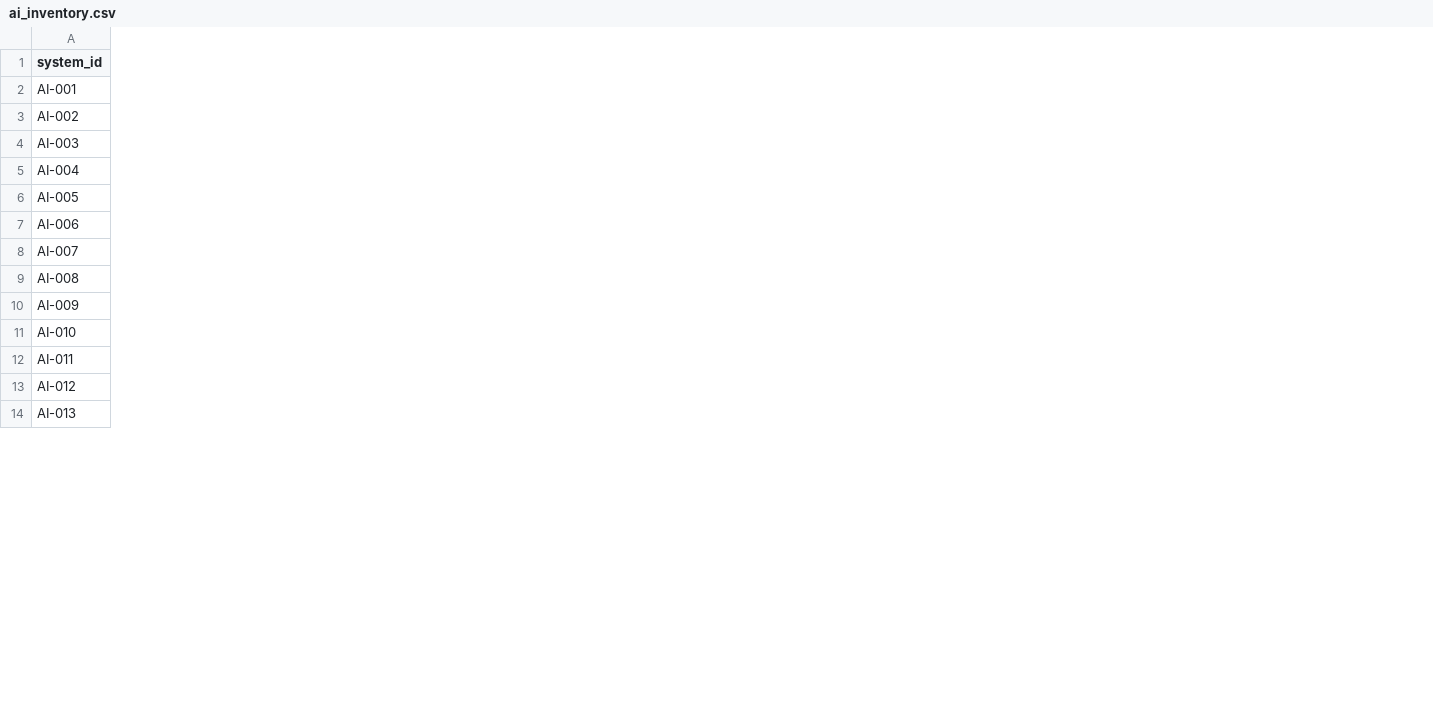
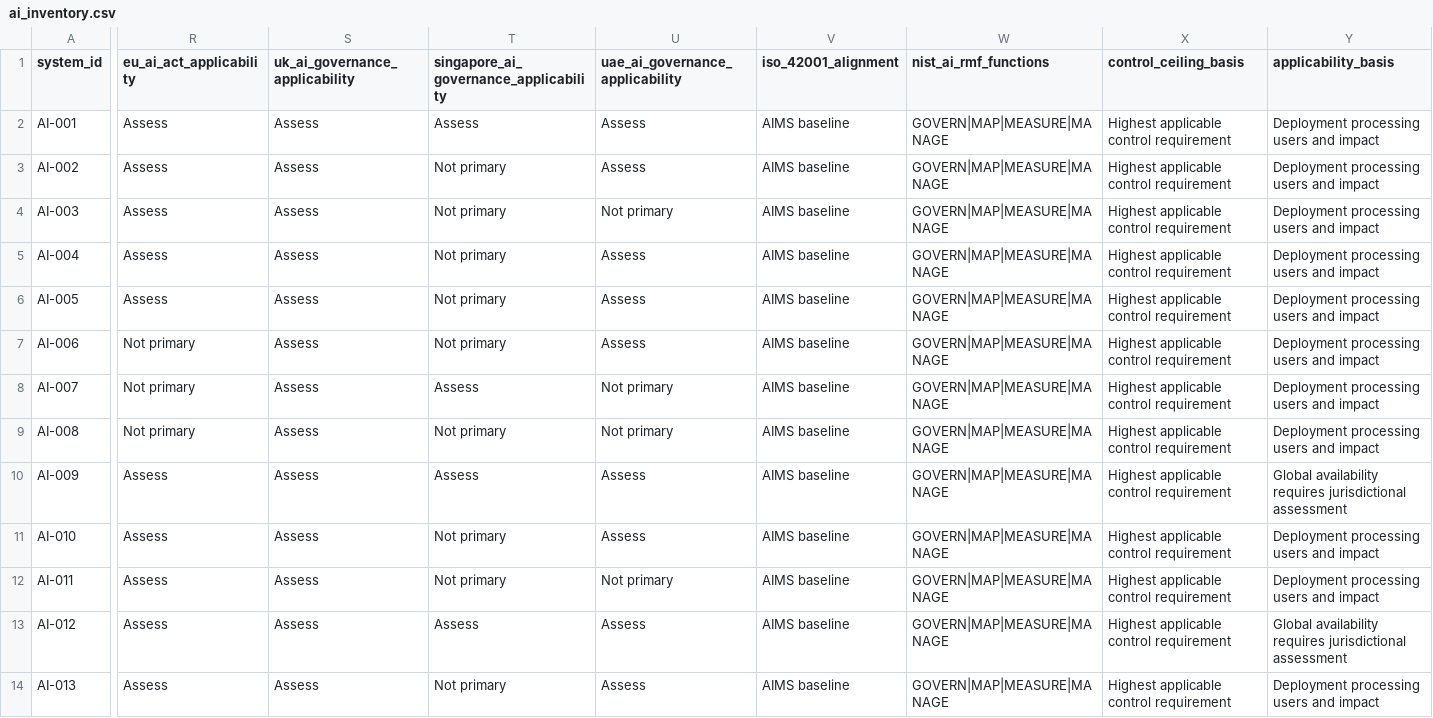
Before and after one commit to Tamy171190/aurelia-ai-governance-lab, a CSV file: 01-ai-inventory/data/ai_inventory.csv, drawn as a sheet; only a part is shown, gaps mark what is left out; the diff covers the shown part only; the diff names each change by its address in the sheet, - before the commit and + after, or states it on an @@ line.

Commit message:
Add multi-jurisdiction governance fields to inventory

```diff
--- a/01-ai-inventory/data/ai_inventory.csv
+++ b/01-ai-inventory/data/ai_inventory.csv
+column R (eu_ai_act_applicability), rows 2-14: Assess | Assess | Assess | Assess | Assess | Not primary | Not primary | Not primary | Assess | Assess | Assess | Assess | Assess
+column S (uk_ai_governance_applicability), rows 2-14: all Assess
+column T, rows 1-14: singapore_ai_governance_applicability | Assess | Not primary | Not primary | Not primary | Not primary | Not primary | Assess | Not primary | Assess | Not primary | Not primary | Assess | Not primary
+column U (uae_ai_governance_applicability), rows 2-14: Assess | Assess | Not primary | Assess | Assess | Assess | Not primary | Not primary | Assess | Assess | Not primary | Assess | Assess
+column V (iso_42001_alignment), rows 2-14: all AIMS baseline
+column W (nist_ai_rmf_functions), rows 2-14: all GOVERN|MAP|MEASURE|MANAGE
+column X (control_ceiling_basis), rows 2-14: all Highest applicable control requirement
+column Y (applicability_basis), rows 2-14: Deployment processing users and impact | Deployment processing users and impact | Deployment processing users and impact | Deployment processing users and impact | Deployment processing users and impact | Deployment processing users and impact | Deployment processing users and impact | Deployment processing users and impact | Global availability requires jurisdictional assessment | Deployment processing users and impact | Deployment processing users and impact | Global availability requires jurisdictional assessment | Deployment processing users and impact
```
Also changed, not shown: 1 edited cell elsewhere in this file.
